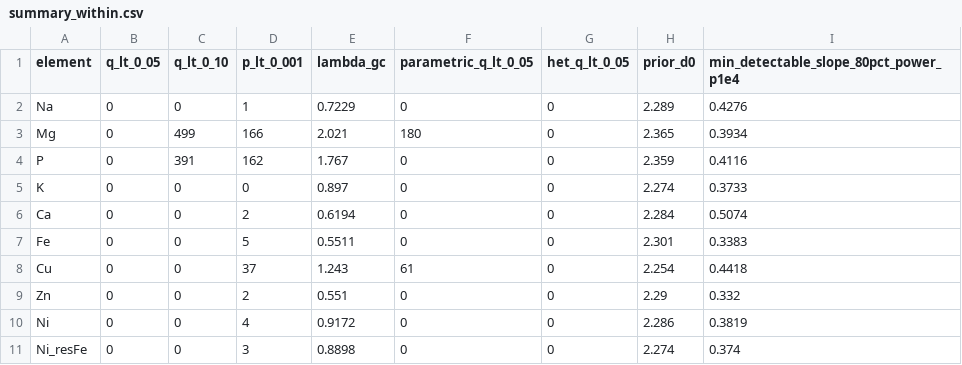
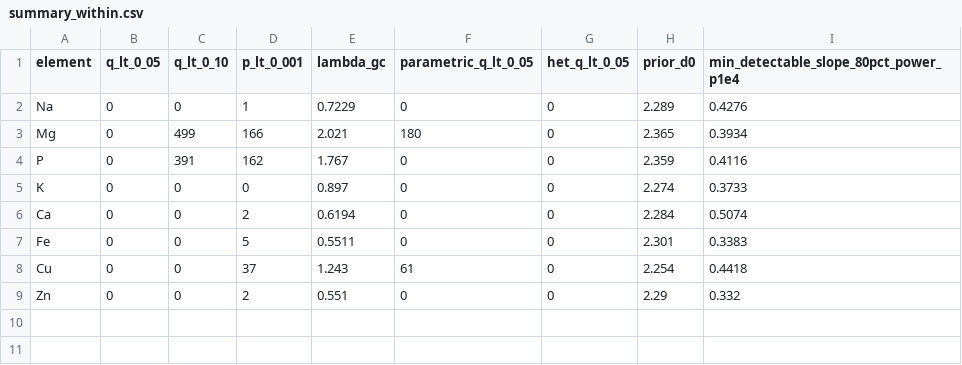
Before and after one commit to Isra-inventor/PRISM, a CSV file: omics_element_lmm/results_v2/within/summary_within.csv, drawn as a sheet; the diff names each change by its address in the sheet, - before the commit and + after, or states it on an @@ line.

```diff
--- a/omics_element_lmm/results_v2/within/summary_within.csv
+++ b/omics_element_lmm/results_v2/within/summary_within.csv
-row 10: Ni | 0 | 0 | 4 | 0.9172 | 0 | 0 | 2.286 | 0.3819
-row 11: Ni_resFe | 0 | 0 | 3 | 0.8898 | 0 | 0 | 2.274 | 0.374
```
Also changed, not shown: 1 other file.
